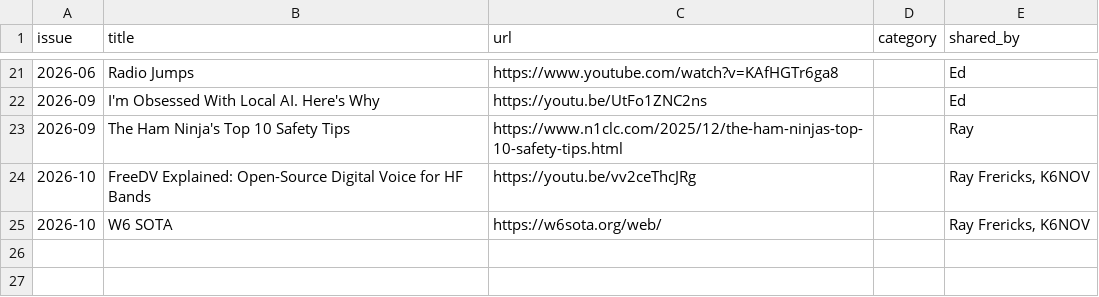
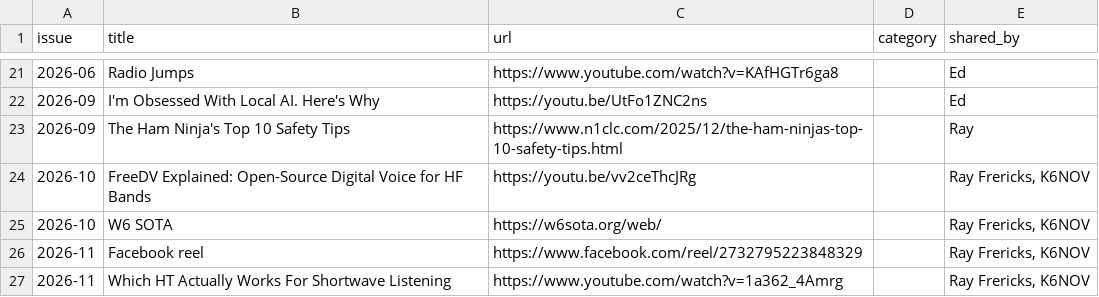
Before and after one commit to rfrericks/soara-propagator, a CSV file: recommended-links/registry.csv, drawn as a sheet; only a part is shown, gaps mark what is left out; the diff names each change by its address in the sheet, - before the commit and + after, or states it on an @@ line.

```diff
--- a/recommended-links/registry.csv
+++ b/recommended-links/registry.csv
+row 26: 2026-11 | Facebook reel | https://www.facebook.com/reel/2732795223848329 |  | Ray Frericks, K6NOV
+row 27: 2026-11 | Which HT Actually Works For Shortwave Listening | https://www.youtube.com/watch?v=1a362_4Amrg |  | Ray Frericks, K6NOV
```
Also changed, not shown: 10 other files.
